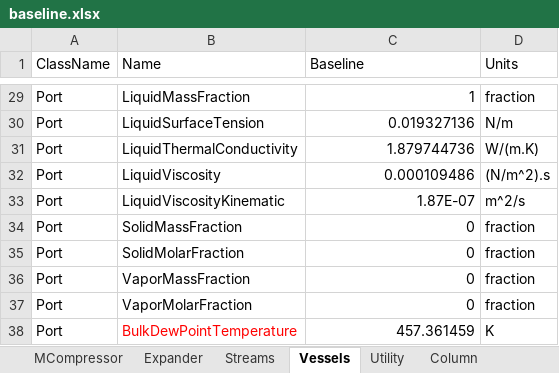
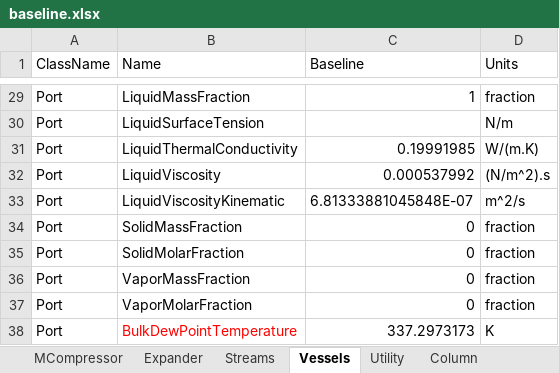
Before and after one commit to juanmgg-at/datatransfer-ProII, an Excel workbook: DataExtraction1/baseline.xlsx, sheet Vessels, drawn as a sheet; only a part is shown, gaps mark what is left out; values as stored, in another font and other column widths than the file's, no borders; the diff covers the shown part only; the diff names each change by its address in the sheet, - before the commit and + after, or states it on an @@ line.

```diff
--- a/DataExtraction1/baseline.xlsx (sheet Vessels)
+++ b/DataExtraction1/baseline.xlsx (sheet Vessels)
-C30 (Baseline): 0.019327136
+C30 (Baseline): (empty)
-C31 (Baseline): 1.879744736
+C31 (Baseline): 0.19991985
-C32 (Baseline): 0.000109486
+C32 (Baseline): 0.000537992
-C33 (Baseline): 1.87E-07
+C33 (Baseline): 6.81333881045848E-07
-C38 (Baseline): 457.361459
+C38 (Baseline): 337.2973173
```
Also changed, not shown: 27 edited cells elsewhere in this sheet, sheet Utility, sheet Column, 59 other files.
